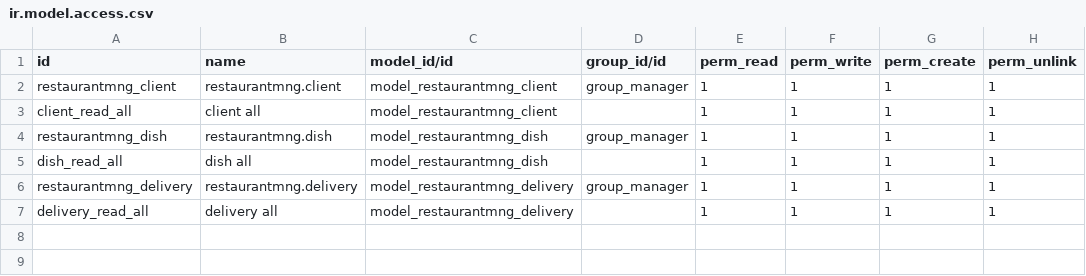
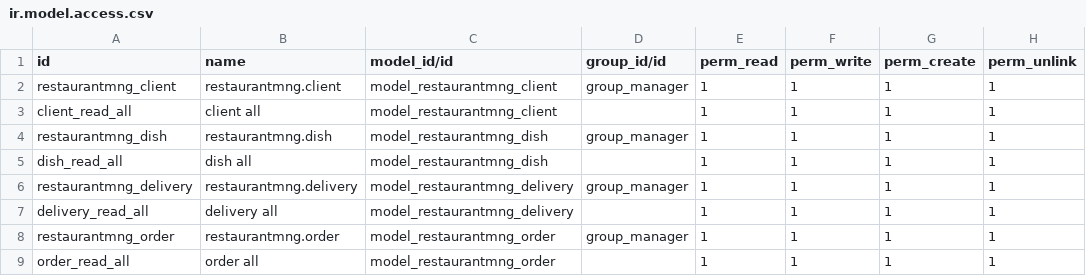
Before and after one commit to albquintin/RestaurantMng, a CSV file: security/ir.model.access.csv, drawn as a sheet; the diff names each change by its address in the sheet, - before the commit and + after, or states it on an @@ line.

```diff
--- a/security/ir.model.access.csv
+++ b/security/ir.model.access.csv
+row 8: restaurantmng_order | restaurantmng.order | model_restaurantmng_order | group_manager | 1 | 1 | 1 | 1
+row 9: order_read_all | order all | model_restaurantmng_order |  | 1 | 1 | 1 | 1
```
Also changed, not shown: 14 other files.
